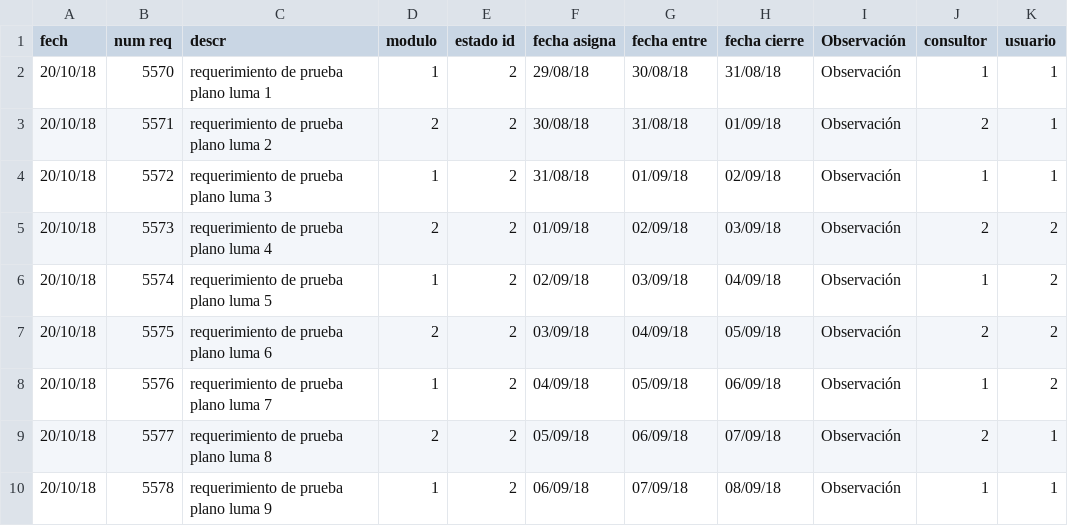
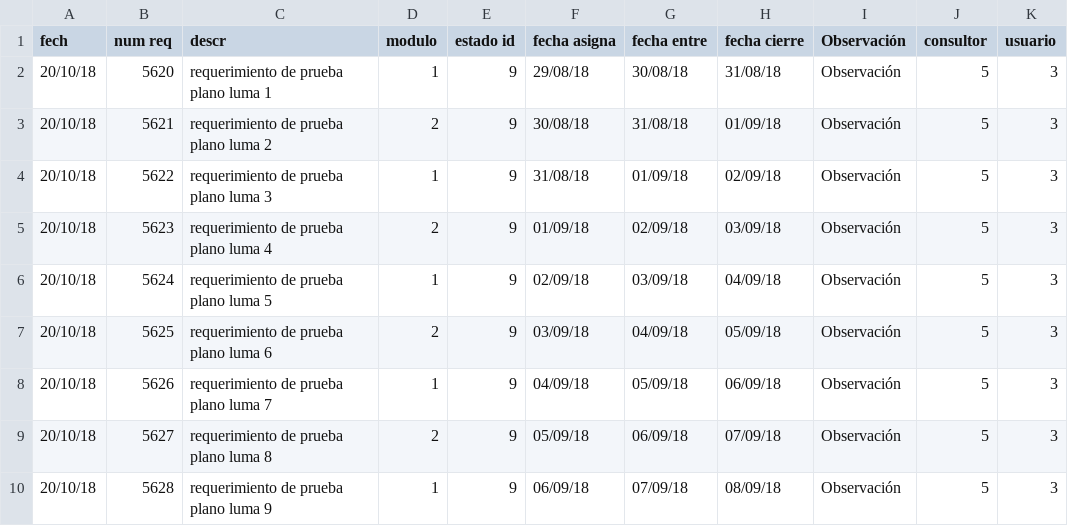
Before and after one commit to Hleguizamo/proyectos, a CSV file: assets/csv/requerimientosFormatoFull6 - requerimientosFormatoFull6.csv, drawn as a sheet.

```diff
--- a/assets/csv/requerimientosFormatoFull6 - requerimientosFormatoFull6.csv
+++ b/assets/csv/requerimientosFormatoFull6 - requerimientosFormatoFull6.csv
@@ -1,10 +1,10 @@
 fech;num req;descr;modulo;estado id;fecha asigna;fecha entre;fecha cierre;Observación;consultor;usuario
-20/10/18;5570;requerimiento de prueba plano luma 1;1;2;29/08/18;30/08/18;31/08/18;Observación;1;1
-20/10/18;5571;requerimiento de prueba plano luma 2;2;2;30/08/18;31/08/18;01/09/18;Observación;2;1
-20/10/18;5572;requerimiento de prueba plano luma 3;1;2;31/08/18;01/09/18;02/09/18;Observación;1;1
-20/10/18;5573;requerimiento de prueba plano luma 4;2;2;01/09/18;02/09/18;03/09/18;Observación;2;2
-20/10/18;5574;requerimiento de prueba plano luma 5;1;2;02/09/18;03/09/18;04/09/18;Observación;1;2
-20/10/18;5575;requerimiento de prueba plano luma 6;2;2;03/09/18;04/09/18;05/09/18;Observación;2;2
-20/10/18;5576;requerimiento de prueba plano luma 7;1;2;04/09/18;05/09/18;06/09/18;Observación;1;2
-20/10/18;5577;requerimiento de prueba plano luma 8;2;2;05/09/18;06/09/18;07/09/18;Observación;2;1
-20/10/18;5578;requerimiento de prueba plano luma 9;1;2;06/09/18;07/09/18;08/09/18;Observación;1;1
+20/10/18;5620;requerimiento de prueba plano luma 1;1;9;29/08/18;30/08/18;31/08/18;Observación;5;3
+20/10/18;5621;requerimiento de prueba plano luma 2;2;9;30/08/18;31/08/18;01/09/18;Observación;5;3
+20/10/18;5622;requerimiento de prueba plano luma 3;1;9;31/08/18;01/09/18;02/09/18;Observación;5;3
+20/10/18;5623;requerimiento de prueba plano luma 4;2;9;01/09/18;02/09/18;03/09/18;Observación;5;3
+20/10/18;5624;requerimiento de prueba plano luma 5;1;9;02/09/18;03/09/18;04/09/18;Observación;5;3
+20/10/18;5625;requerimiento de prueba plano luma 6;2;9;03/09/18;04/09/18;05/09/18;Observación;5;3
+20/10/18;5626;requerimiento de prueba plano luma 7;1;9;04/09/18;05/09/18;06/09/18;Observación;5;3
+20/10/18;5627;requerimiento de prueba plano luma 8;2;9;05/09/18;06/09/18;07/09/18;Observación;5;3
+20/10/18;5628;requerimiento de prueba plano luma 9;1;9;06/09/18;07/09/18;08/09/18;Observación;5;3
```
Also changed, not shown: assets/csv/usuariosformato.csv, 24 other files.
